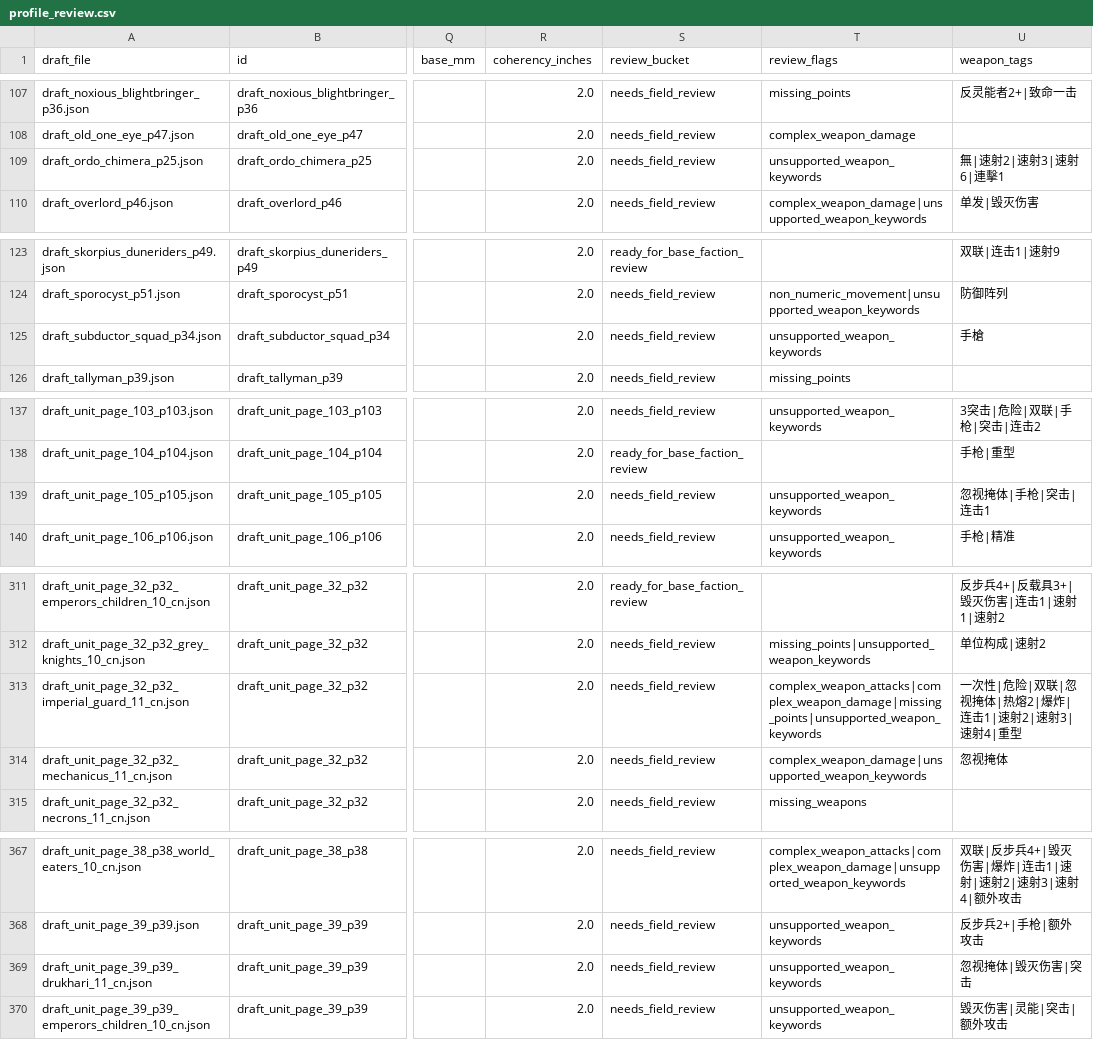
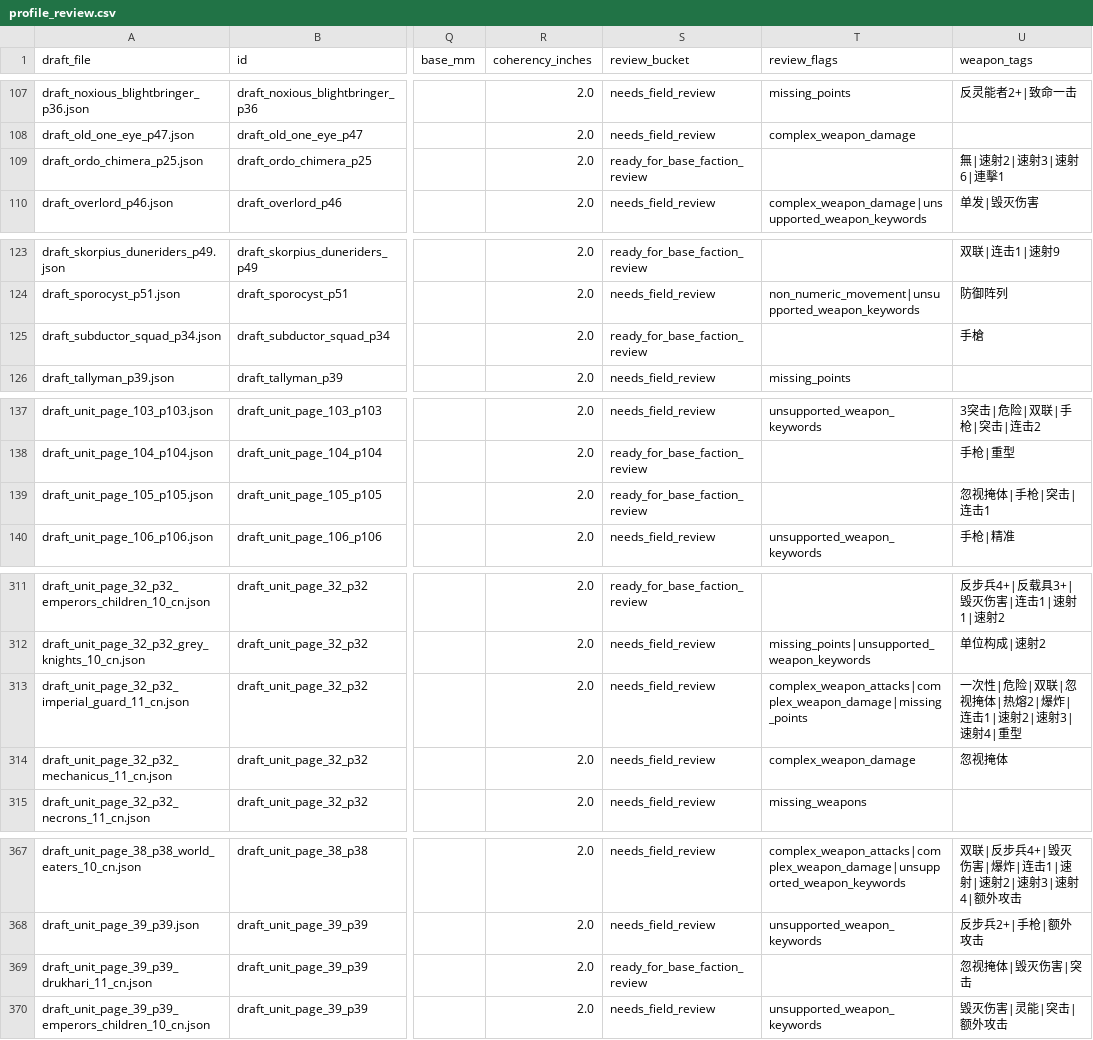
Before and after one commit to UniP0Pcorn/open-battle, a CSV file: work/profile_review.csv, drawn as a sheet; only a part is shown, gaps mark what is left out; the diff covers the shown part only; the diff names each change by its address in the sheet, - before the commit and + after, or states it on an @@ line.

Commit message:
fix: normalize traditional weapon aliases

```diff
--- a/work/profile_review.csv
+++ b/work/profile_review.csv
-S109 (review_bucket): needs_field_review
+S109 (review_bucket): ready_for_base_faction_review
-T109 (review_flags): unsupported_weapon_keywords
+T109 (review_flags): (empty)
-S125 (review_bucket): needs_field_review
+S125 (review_bucket): ready_for_base_faction_review
-T125 (review_flags): unsupported_weapon_keywords
+T125 (review_flags): (empty)
-S139 (review_bucket): needs_field_review
+S139 (review_bucket): ready_for_base_faction_review
-T139 (review_flags): unsupported_weapon_keywords
+T139 (review_flags): (empty)
-T313 (review_flags): complex_weapon_attacks|complex_weapon_damage|missing_points|unsupported_weapon_keywords
+T313 (review_flags): complex_weapon_attacks|complex_weapon_damage|missing_points
-T314 (review_flags): complex_weapon_damage|unsupported_weapon_keywords
+T314 (review_flags): complex_weapon_damage
-S369 (review_bucket): needs_field_review
+S369 (review_bucket): ready_for_base_faction_review
-T369 (review_flags): unsupported_weapon_keywords
+T369 (review_flags): (empty)
```
Also changed, not shown: 26 edited cells elsewhere in this file, 6 other files.
